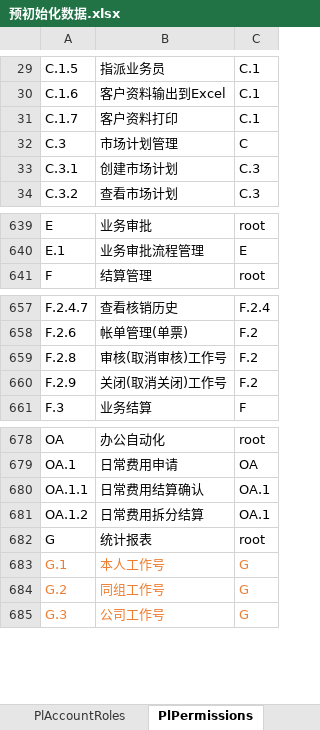
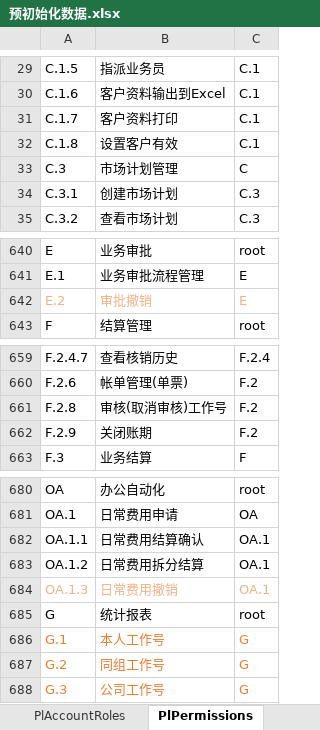
Before and after one commit to ourworldcn/PowerLms, an Excel workbook: PowerLmsServer/数据库初始化数据/预初始化数据.xlsx, sheet PlPermissions, drawn as a sheet; only a part is shown, gaps mark what is left out; values as stored, in another font and other column widths than the file's, no borders; addresses are those after the commit; the diff names each change by its address in the sheet, - before the commit and + after, or states it on an @@ line.

```diff
--- a/PowerLmsServer/数据库初始化数据/预初始化数据.xlsx (sheet PlPermissions)
+++ b/PowerLmsServer/数据库初始化数据/预初始化数据.xlsx (sheet PlPermissions)
+row 32: C.1.8 | 设置客户有效 | C.1
+row 642: E.2 | 审批撤销 | E
-B662: 关闭(取消关闭)工作号
+B662: 关闭账期
+row 684: OA.1.3 | 日常费用撤销 | OA.1
```
Also changed, not shown: 18 other files.
